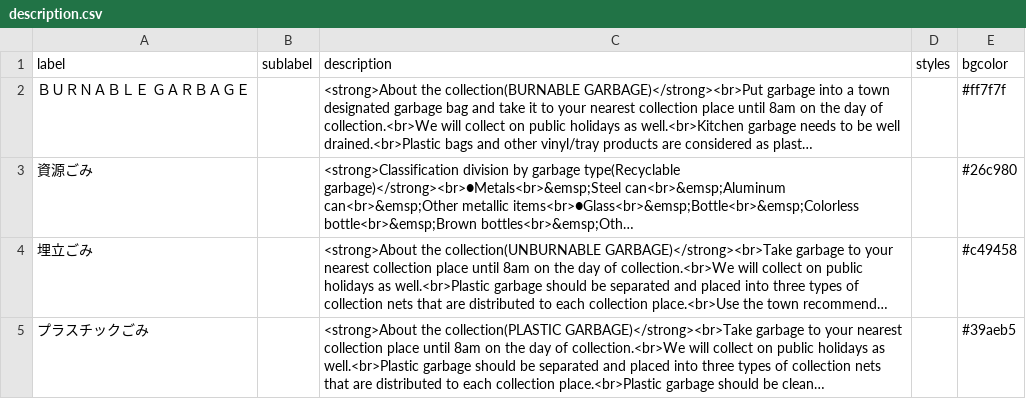
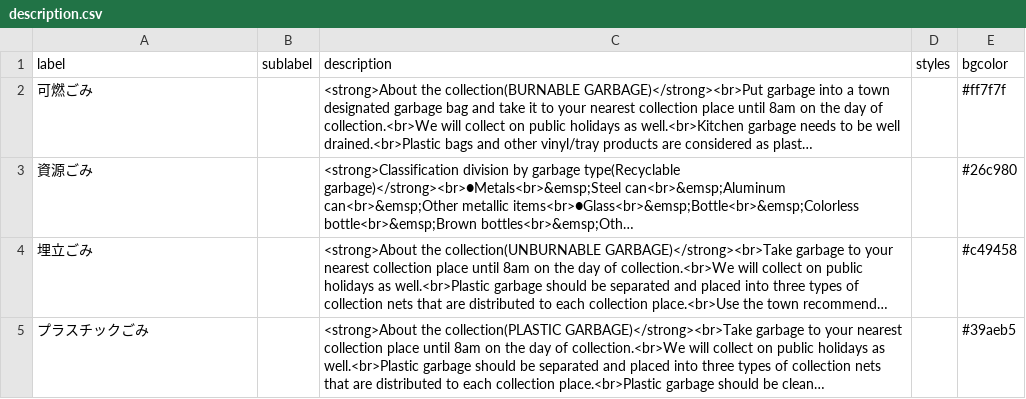
Before and after one commit to Shimizu-Sunto/5374en, a CSV file: data/description.csv, drawn as a sheet; long unchanged cells end in …; the diff names each change by its address in the sheet, - before the commit and + after, or states it on an @@ line.

Commit message:
Update description.csv

```diff
--- a/data/description.csv
+++ b/data/description.csv
-A2 (label): ＢＵＲＮＡＢＬＥ ＧＡＲＢＡＧＥ
+A2 (label): 可燃ごみ
```
